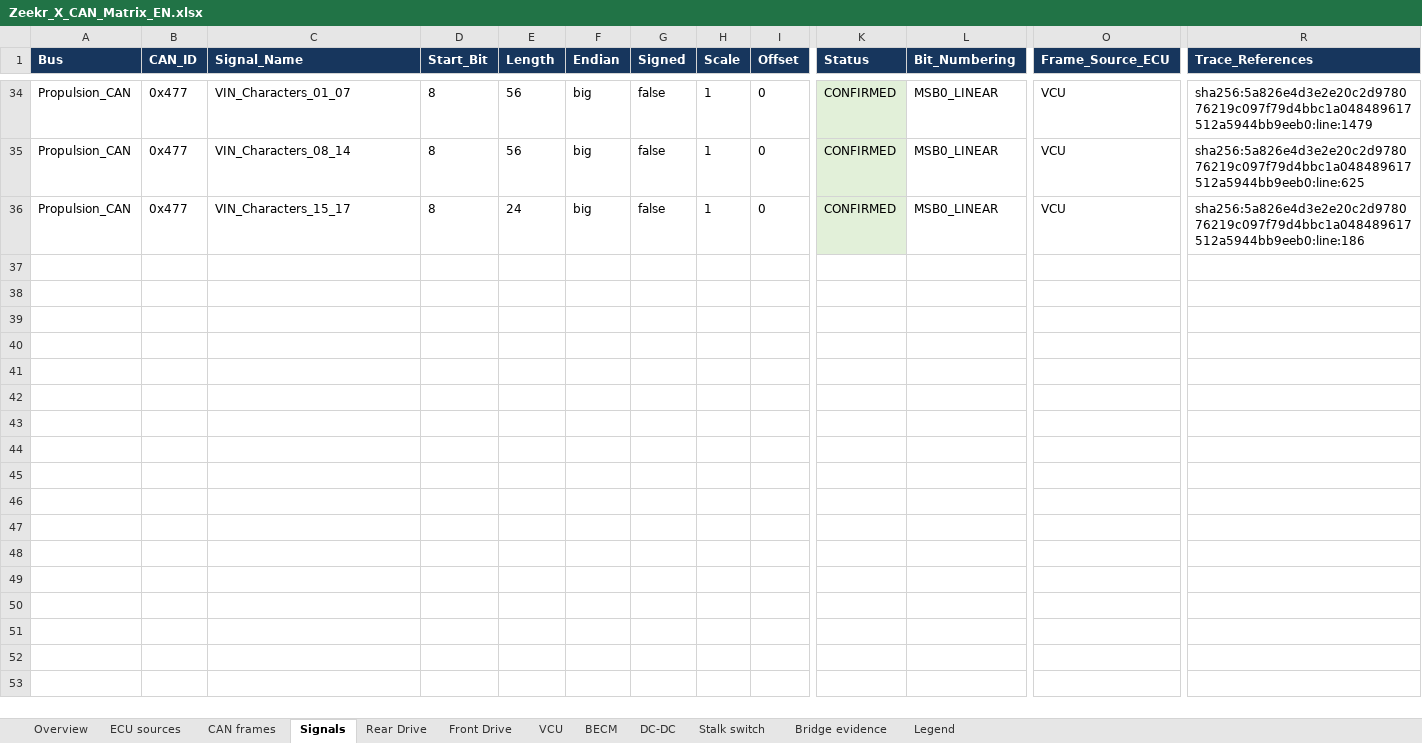
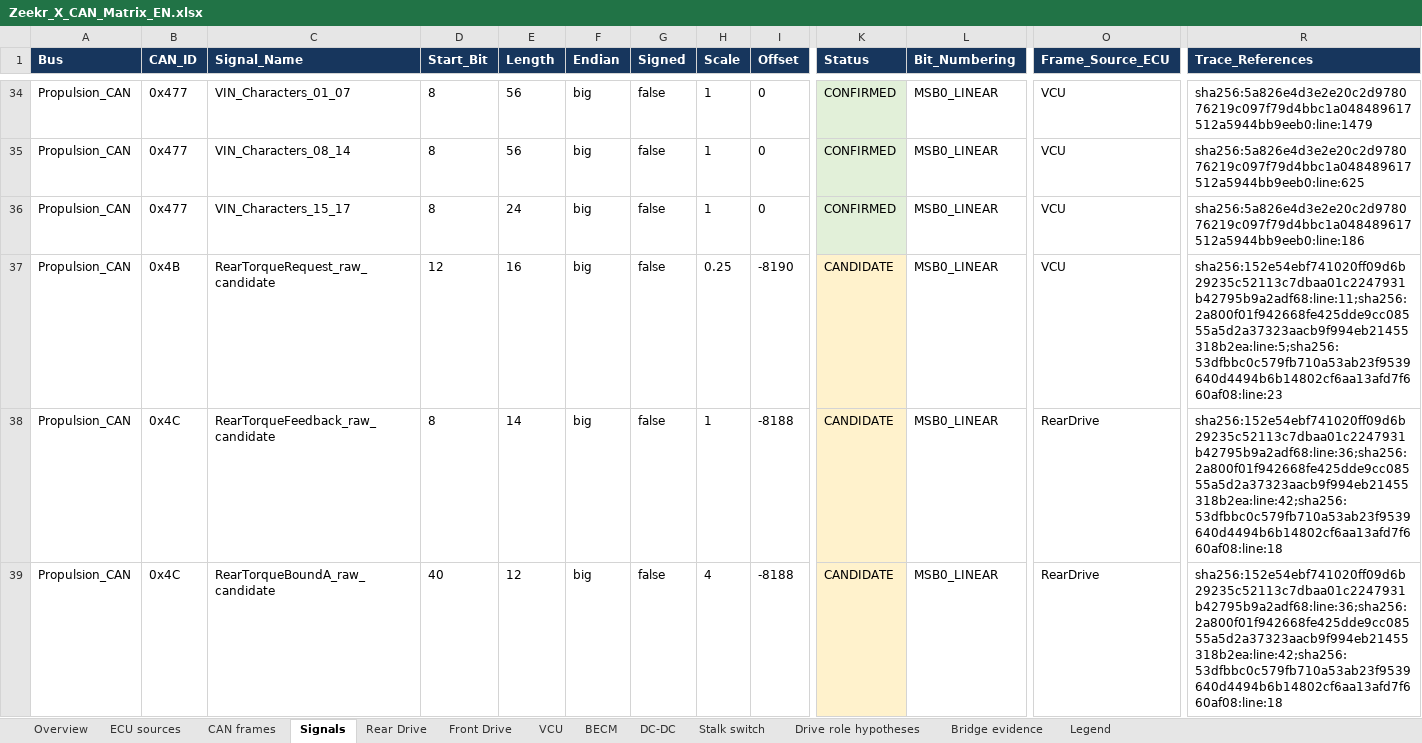
Before and after one commit to Thyristornp/zeekr-x-can-reverse-engineering, an Excel workbook: reports/Zeekr_X_CAN_Matrix_EN.xlsx, sheet Signals, drawn as a sheet; only a part is shown, gaps mark what is left out; values as stored, in another font and other column widths than the file's, no borders; table styles not drawn; rows hold the shown columns only; the diff covers the shown part only; the diff names each change by its address in the sheet, - before the commit and + after, or states it on an @@ line.

Commit message:
Publish full raw-trace findings and corrected torque/current candidates

```diff
--- a/reports/Zeekr_X_CAN_Matrix_EN.xlsx (sheet Signals)
+++ b/reports/Zeekr_X_CAN_Matrix_EN.xlsx (sheet Signals)
+sheet tab: Drive role hypotheses
+row 37: Propulsion_CAN | 0x4B | RearTorqueRequest_raw_candidate | 12 | 16 | big | false | 0.25 | -8190 | CANDIDATE | MSB0_LINEAR | VCU | sha256:152e54ebf741020ff09d6b29235c52113c7dbaa01c2247931b42795b9a2adf68:line:11;sha256:2a800f01f942668fe425dde9cc08555a5d2a37323aacb9f994eb21455318b2ea:line:5;sha256:53dfbbc0c579fb710a53ab23f9539640d4494b6b14802cf6aa13afd7f660af08:line:23
+row 38: Propulsion_CAN | 0x4C | RearTorqueFeedback_raw_candidate | 8 | 14 | big | false | 1 | -8188 | CANDIDATE | MSB0_LINEAR | RearDrive | sha256:152e54ebf741020ff09d6b29235c52113c7dbaa01c2247931b42795b9a2adf68:line:36;sha256:2a800f01f942668fe425dde9cc08555a5d2a37323aacb9f994eb21455318b2ea:line:42;sha256:53dfbbc0c579fb710a53ab23f9539640d4494b6b14802cf6aa13afd7f660af08:line:18
+row 39: Propulsion_CAN | 0x4C | RearTorqueBoundA_raw_candidate | 40 | 12 | big | false | 4 | -8188 | CANDIDATE | MSB0_LINEAR | RearDrive | sha256:152e54ebf741020ff09d6b29235c52113c7dbaa01c2247931b42795b9a2adf68:line:36;sha256:2a800f01f942668fe425dde9cc08555a5d2a37323aacb9f994eb21455318b2ea:line:42;sha256:53dfbbc0c579fb710a53ab23f9539640d4494b6b14802cf6aa13afd7f660af08:line:18
```
Also changed, not shown: 3 added rows and 4 edited cells elsewhere in this sheet, sheet CAN frames, sheet Rear Drive, sheet Overview, sheet VCU, 9 other files.
